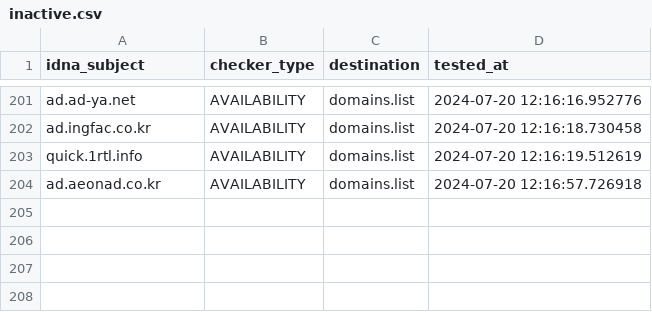
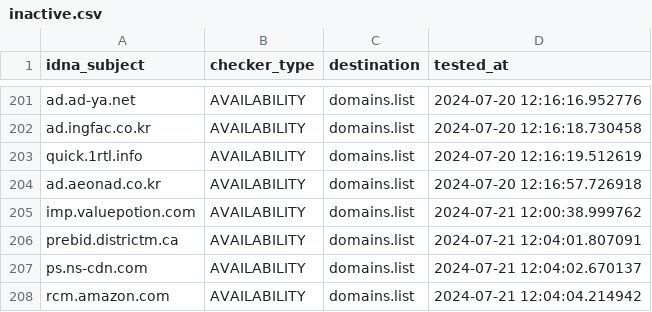
Before and after one commit to Ultimate-Hosts-Blacklist/YousList, a CSV file: .pyfunceble/inactive.csv, drawn as a sheet; only a part is shown, gaps mark what is left out; the diff names each change by its address in the sheet, - before the commit and + after, or states it on an @@ line.

```diff
--- a/.pyfunceble/inactive.csv
+++ b/.pyfunceble/inactive.csv
+row 205: imp.valuepotion.com | AVAILABILITY | domains.list | 2024-07-21 12:00:38.999762
+row 206: prebid.districtm.ca | AVAILABILITY | domains.list | 2024-07-21 12:04:01.807091
+row 207: ps.ns-cdn.com | AVAILABILITY | domains.list | 2024-07-21 12:04:02.670137
+row 208: rcm.amazon.com | AVAILABILITY | domains.list | 2024-07-21 12:04:04.214942
```
Also changed, not shown: 19 other files.
